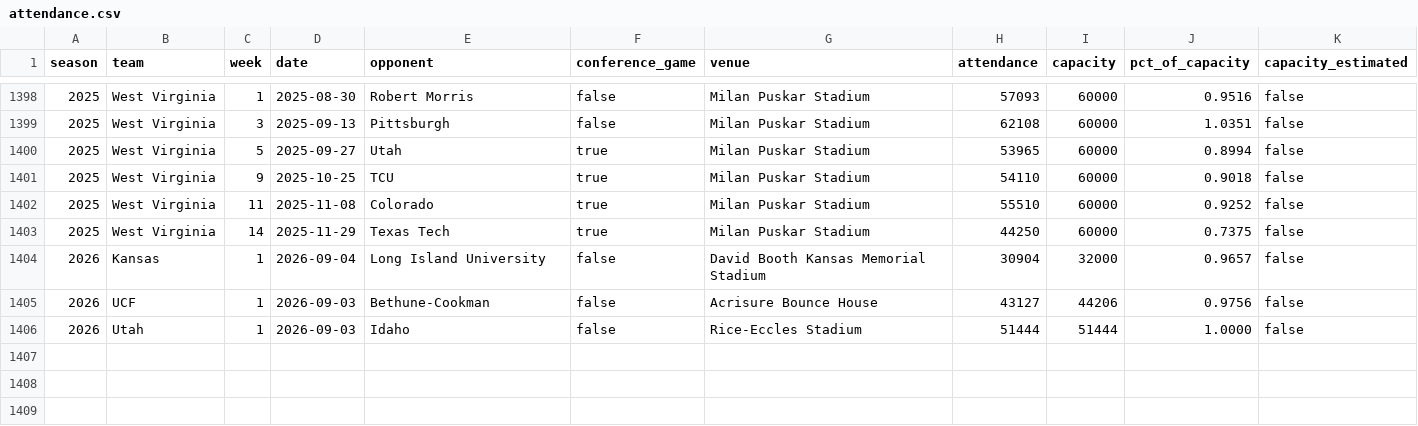
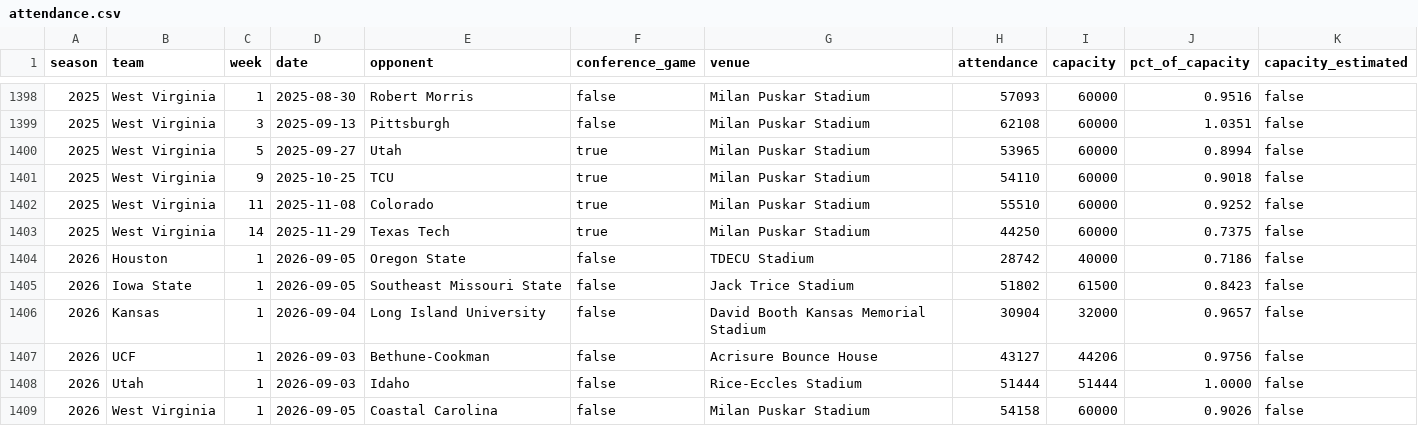
Before and after one commit to big12ology/big12ology.com, a CSV file: attendance/data/attendance.csv, drawn as a sheet; only a part is shown, gaps mark what is left out; the diff names each change by its address in the sheet, - before the commit and + after, or states it on an @@ line.

```diff
--- a/attendance/data/attendance.csv
+++ b/attendance/data/attendance.csv
+row 1404: 2026 | Houston | 1 | 2026-09-05 | Oregon State | false | TDECU Stadium | 28742 | 40000 | 0.7186 | false
+row 1405: 2026 | Iowa State | 1 | 2026-09-05 | Southeast Missouri State | false | Jack Trice Stadium | 51802 | 61500 | 0.8423 | false
+row 1409: 2026 | West Virginia | 1 | 2026-09-05 | Coastal Carolina | false | Milan Puskar Stadium | 54158 | 60000 | 0.9026 | false
```
Also changed, not shown: 4 other files.
